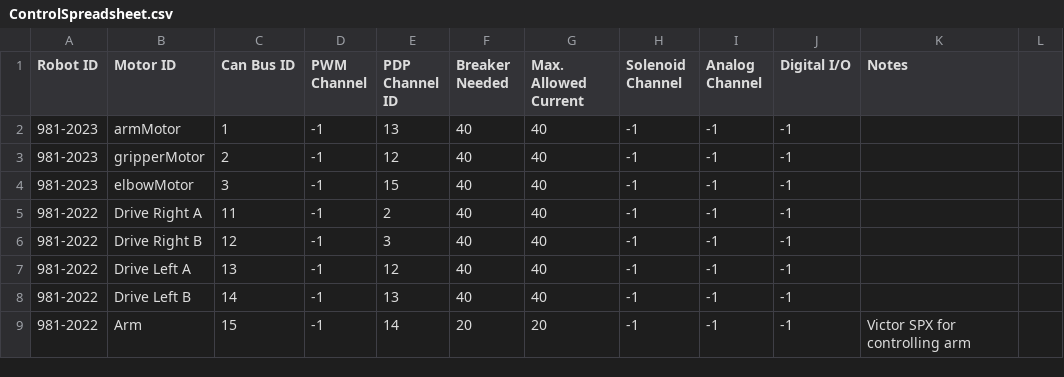
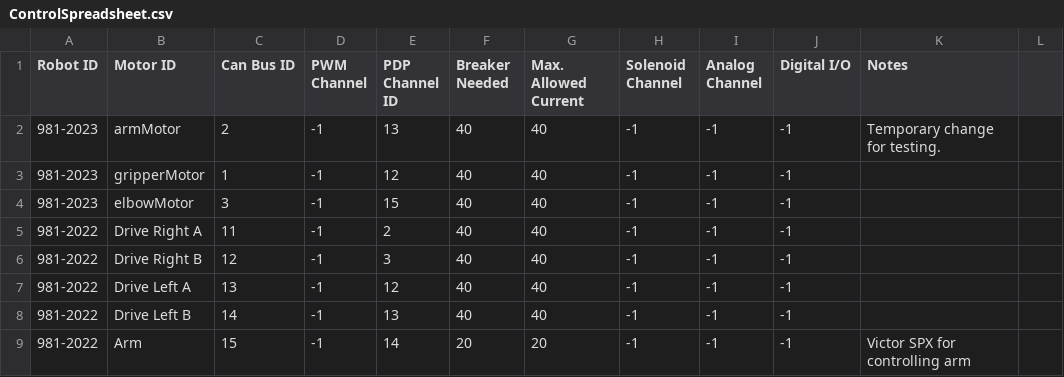
Before and after one commit to SnoBotics981/981LabViewComponents, a CSV file: ControlSpreadsheet.csv, drawn as a sheet; only a part is shown.

```diff
--- a/ControlSpreadsheet.csv
+++ b/ControlSpreadsheet.csv
@@ -1,4 +1,4 @@
 Robot ID,Motor ID,Can Bus ID,PWM Channel,PDP Channel ID,Breaker Needed,Max. Allowed Current,Solenoid Channel,Analog Channel,Digital I/O,Notes,
-981-2023,armMotor,1,-1,13,40,40,-1,-1,-1,,
-981-2023,gripperMotor,2,-1,12,40,40,-1,-1,-1,,
+981-2023,armMotor,2,-1,13,40,40,-1,-1,-1,Temporary change for testing.,
+981-2023,gripperMotor,1,-1,12,40,40,-1,-1,-1,,
 981-2023,elbowMotor,3,-1,15,40,40,-1,-1,-1,,
```
Also changed, not shown: ConstantSpreadsheet.csv, 10 other files.
